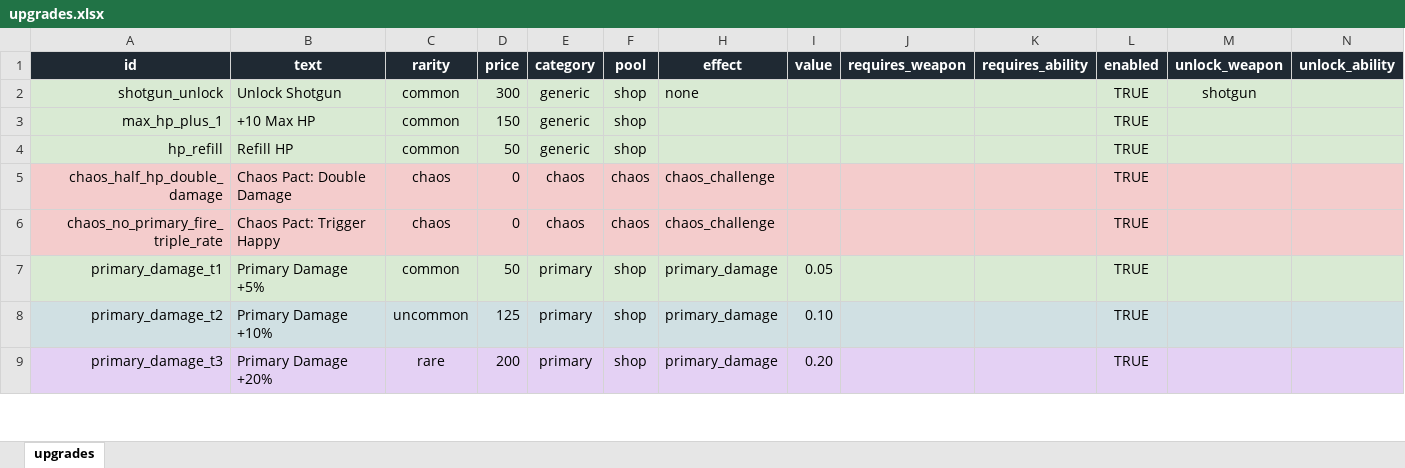
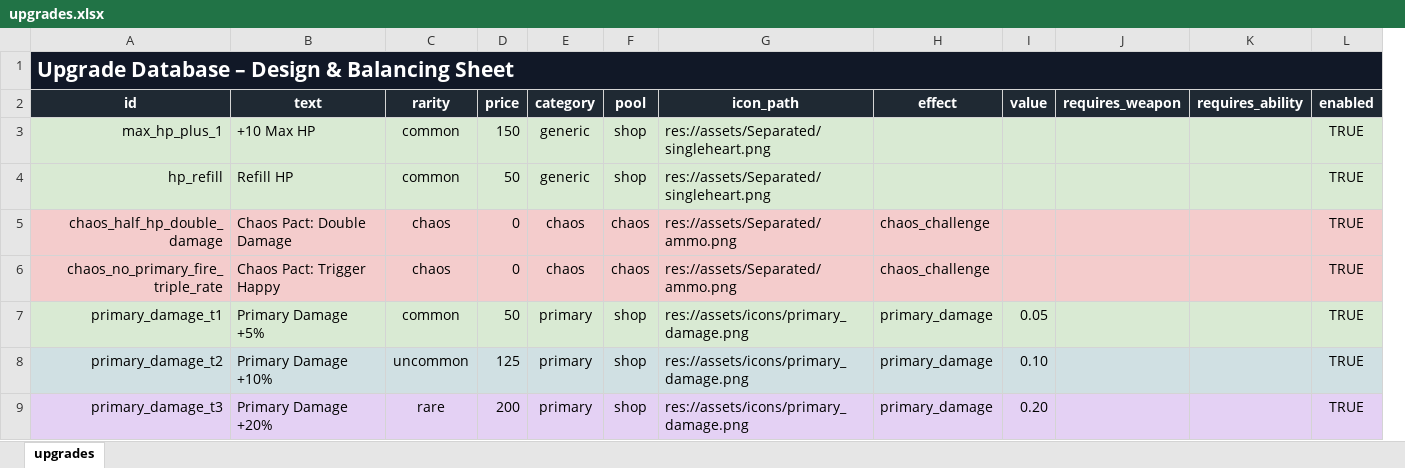
Before and after one commit to Safinvgehlenosman/Top-Down-Shooter-Game, an Excel workbook: data/upgrades.xlsx, sheet upgrades, drawn as a sheet; only a part is shown; values as stored, in another font and other column widths than the file's, no borders; removed rows and columns are numbered as before the commit, all else as after; the diff names each change by its address in the sheet, - before the commit and + after, or states it on an @@ line.

Commit message:
refactor and unify weapon/ability unlock system
Reworked the upgrade unlock system to use explicit unlock_weapon and unlock_ability fields in the upgrade data, replacing legacy effect-based unlocks. Added unlock flags for all weapons and abilities in game_state.gd, with helper functions for querying unlocked items. Updated debug commands to set unlock flags and auto-equip, and revised upgrade data to match new structure. This improves flexibility and maintainability for future unlockable content.

```diff
--- a/data/upgrades.xlsx (sheet upgrades)
+++ b/data/upgrades.xlsx (sheet upgrades)
@@ column G (icon_path) unhidden, rows 3-9: res://assets/Separated/singleheart.png | res://assets/Separated/singleheart.png | res://assets/Separated/ammo.png | res://assets/Separated/ammo.png | res://assets/icons/primary_damage.png | res://assets/icons/primary_damage.png | res://assets/icons/primary_damage.png @@
-column M (unlock_weapon), empty
-column N (unlock_ability), empty
+row 1: Upgrade Database – Design & Balancing Sheet
-row 2: shotgun_unlock | Unlock Shotgun | common | 300 | generic | shop | none |  |  |  | TRUE | shotgun
```
Also changed, not shown: 4 other files.
